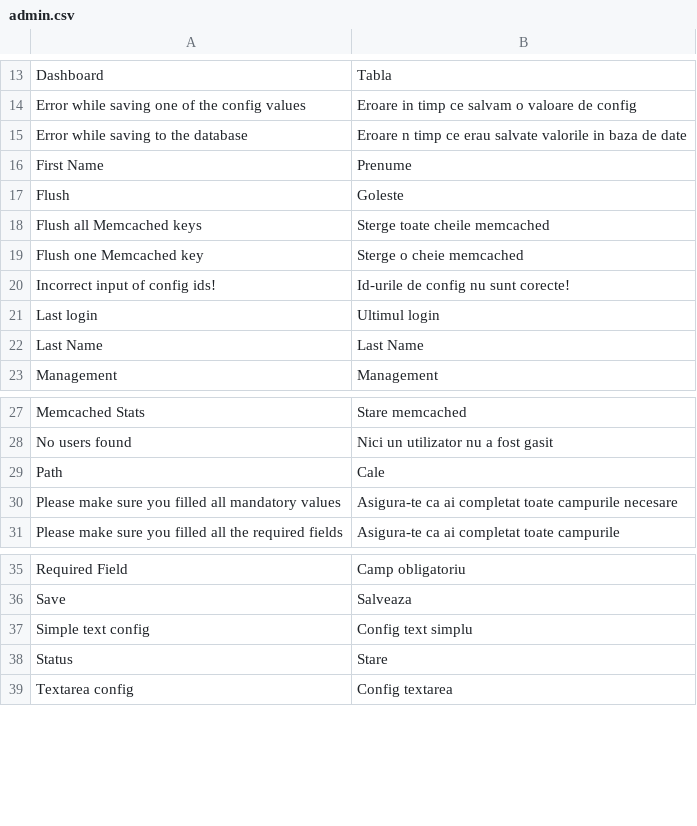
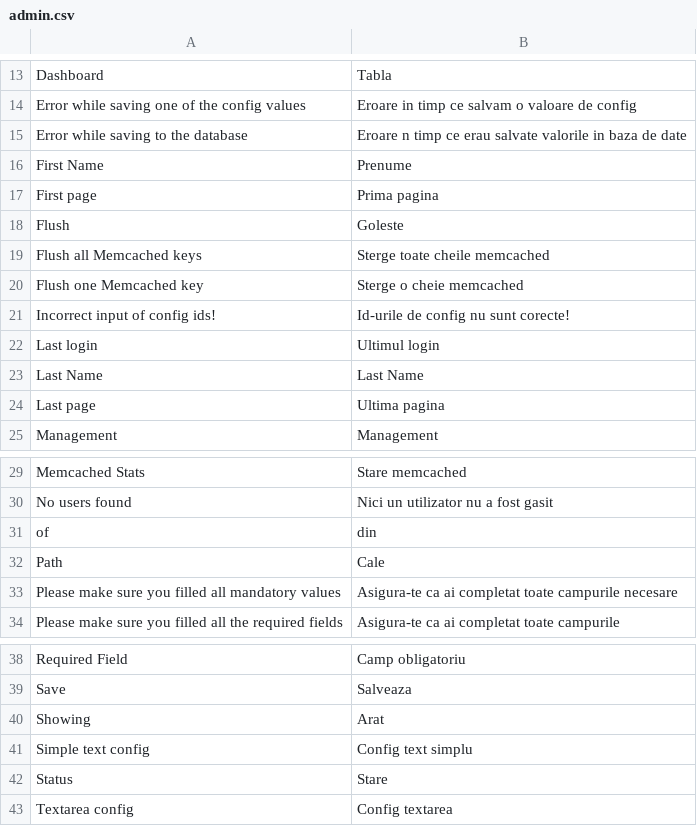
Before and after one commit to gabipatru/st, a CSV file: _translations/ro_RO/admin.csv, drawn as a sheet; only a part is shown, gaps mark what is left out; the diff names each change by its address in the sheet, - before the commit and + after, or states it on an @@ line.

Commit message:
Refactor pagination

```diff
--- a/_translations/ro_RO/admin.csv
+++ b/_translations/ro_RO/admin.csv
+row 17: First page | Prima pagina
+row 24: Last page | Ultima pagina
+row 31: of | din
+row 40: Showing | Arat
```
Also changed, not shown: _translations/en_EN/admin.csv, 3 other files.
